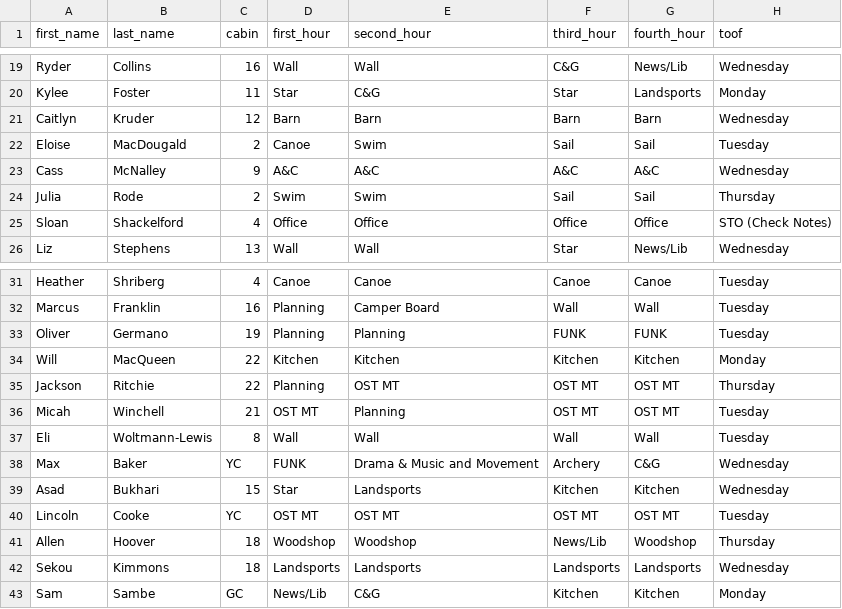
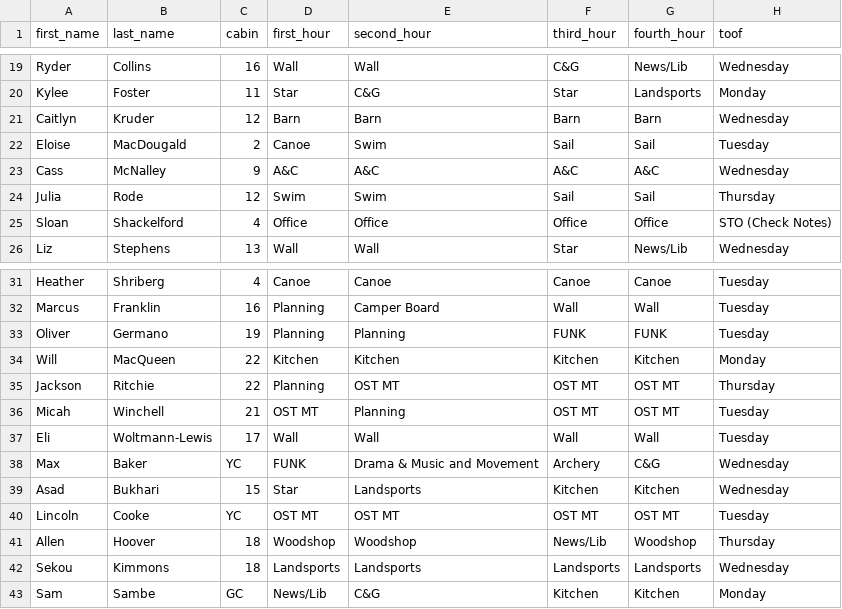
Before and after one commit to agreatquestion/agreatquestion.github.io, a CSV file: csv/staff.csv, drawn as a sheet; only a part is shown, gaps mark what is left out; the diff names each change by its address in the sheet, - before the commit and + after, or states it on an @@ line.

Commit message:
[IGNORE] Update staff.csv

```diff
--- a/csv/staff.csv
+++ b/csv/staff.csv
-C24 (cabin): 2
+C24 (cabin): 12
-C37 (cabin): 8
+C37 (cabin): 17
```
